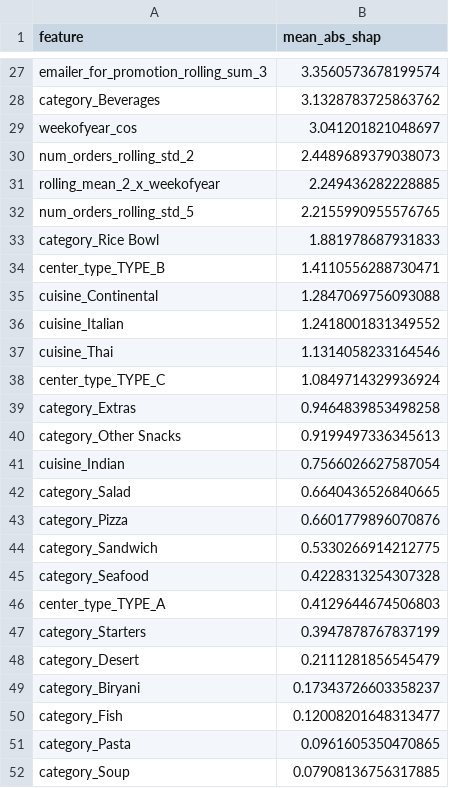
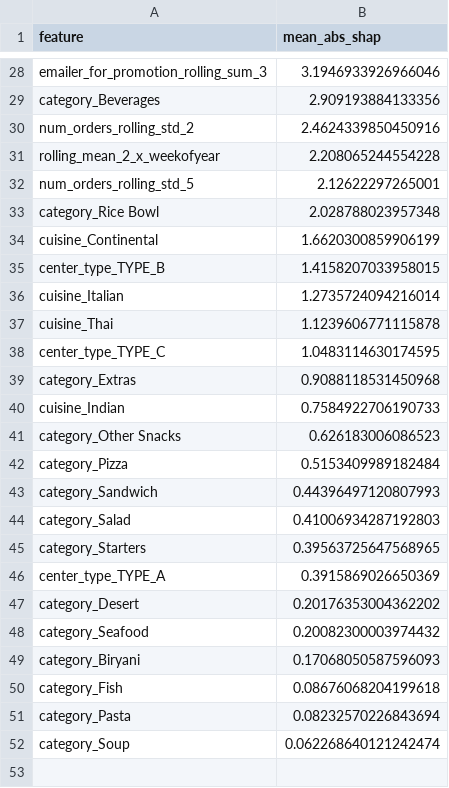
Before and after one commit to joesalerno/train_GzS76OK, a CSV file: shap_recursive_optuna_feature_importances.csv, drawn as a sheet; only a part is shown, gaps mark what is left out; removed rows and columns are numbered as before the commit, all else as after; the diff covers the shown part only; the diff names each change by its address in the sheet, - before the commit and + after, or states it on an @@ line.

```diff
--- a/shap_recursive_optuna_feature_importances.csv
+++ b/shap_recursive_optuna_feature_importances.csv
-B28 (mean_abs_shap): 3.3560573678199574
+B28 (mean_abs_shap): 3.1946933926966046
-B29 (mean_abs_shap): 3.1328783725863762
+B29 (mean_abs_shap): 2.909193884133356
-row 29: weekofyear_cos | 3.041201821048697
-B30 (mean_abs_shap): 2.4489689379038073
+B30 (mean_abs_shap): 2.4624339850450916
-B31 (mean_abs_shap): 2.249436282228885
+B31 (mean_abs_shap): 2.208065244554228
-B32 (mean_abs_shap): 2.2155990955576765
+B32 (mean_abs_shap): 2.12622297265001
-B33 (mean_abs_shap): 1.881978687931833
+B33 (mean_abs_shap): 2.028788023957348
-row 34: center_type_TYPE_B | 1.4110556288730471
-B34 (mean_abs_shap): 1.2847069756093088
+B34 (mean_abs_shap): 1.6620300859906199
+row 35: center_type_TYPE_B | 1.4158207033958015
-B36 (mean_abs_shap): 1.2418001831349552
+B36 (mean_abs_shap): 1.2735724094216014
-B37 (mean_abs_shap): 1.1314058233164546
+B37 (mean_abs_shap): 1.1239606771115878
-B38 (mean_abs_shap): 1.0849714329936924
+B38 (mean_abs_shap): 1.0483114630174595
-B39 (mean_abs_shap): 0.9464839853498258
+B39 (mean_abs_shap): 0.9088118531450968
-row 40: category_Other Snacks | 0.9199497336345613
-B40 (mean_abs_shap): 0.7566026627587054
+B40 (mean_abs_shap): 0.7584922706190733
-row 42: category_Salad | 0.6640436526840665
+row 41: category_Other Snacks | 0.626183006086523
-B42 (mean_abs_shap): 0.6601779896070876
+B42 (mean_abs_shap): 0.5153409989182484
-B43 (mean_abs_shap): 0.5330266914212775
+B43 (mean_abs_shap): 0.44396497120807993
-row 45: category_Seafood | 0.4228313254307328
-row 46: center_type_TYPE_A | 0.4129644674506803
+row 44: category_Salad | 0.41006934287192803
-B45 (mean_abs_shap): 0.3947878767837199
+B45 (mean_abs_shap): 0.39563725647568965
+row 46: center_type_TYPE_A | 0.3915869026650369
-B47 (mean_abs_shap): 0.2111281856545479
+B47 (mean_abs_shap): 0.20176353004362202
+row 48: category_Seafood | 0.20082300003974432
-B49 (mean_abs_shap): 0.17343726603358237
+B49 (mean_abs_shap): 0.17068050587596093
-B50 (mean_abs_shap): 0.12008201648313477
+B50 (mean_abs_shap): 0.08676068204199618
-B51 (mean_abs_shap): 0.0961605350470865
+B51 (mean_abs_shap): 0.08232570226843694
-B52 (mean_abs_shap): 0.07908136756317885
+B52 (mean_abs_shap): 0.062268640121242474
```
Also changed, not shown: 7 added rows, 6 removed rows and 19 edited cells elsewhere in this file, submission_recursive_optuna.csv, submission_recursive_optuna_ensemble.csv, 6 other files.
